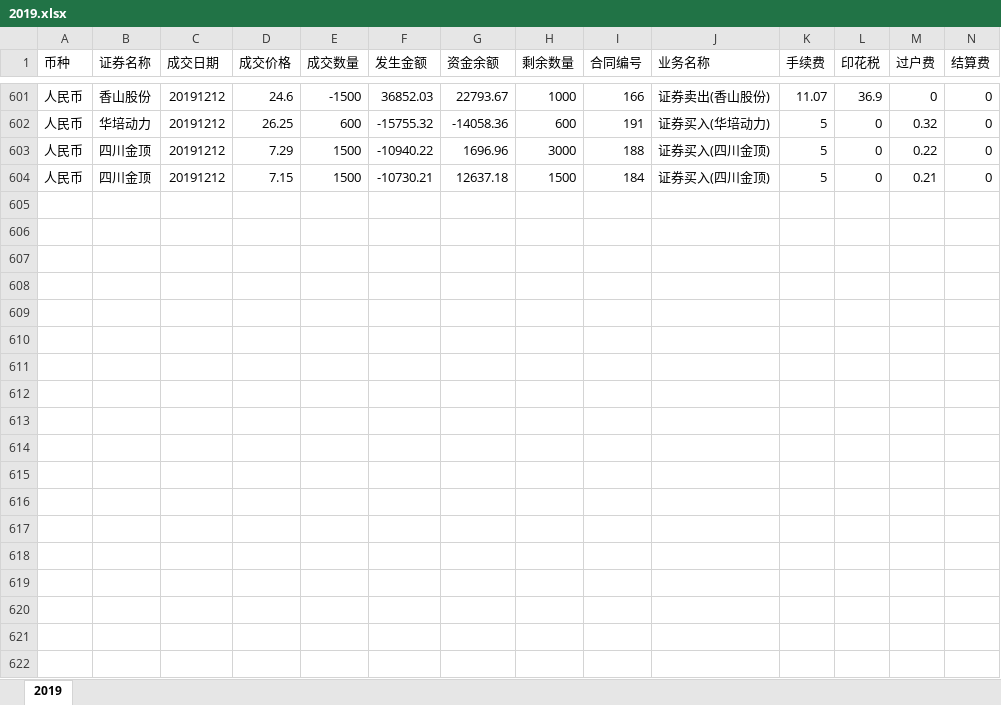
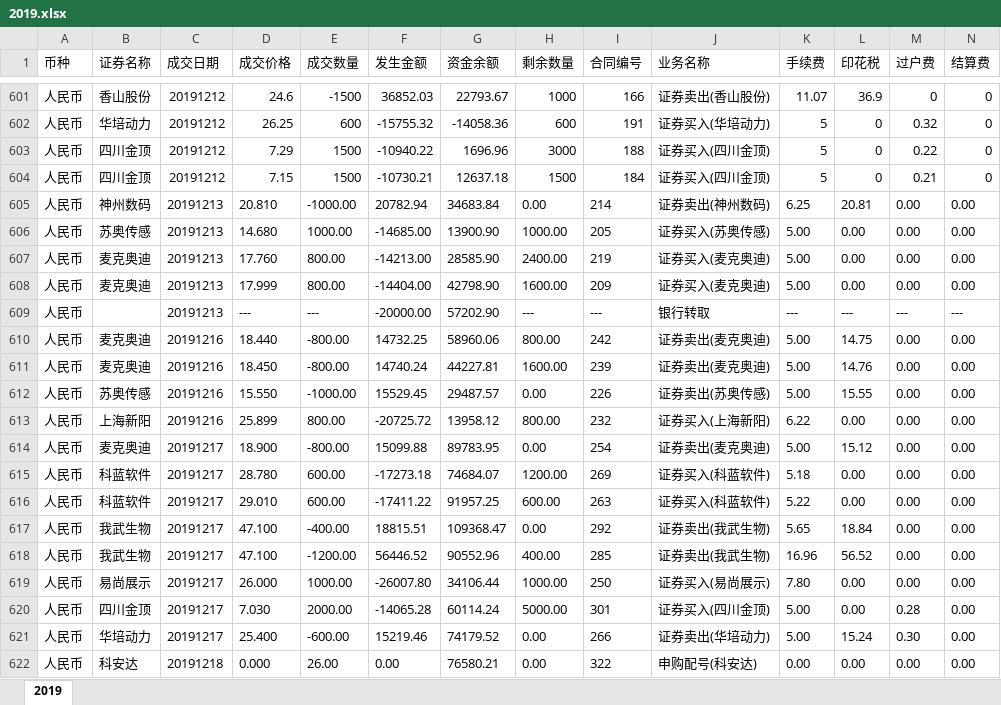
Before and after one commit to interlaken-agnoy/Quanter, an Excel workbook: cal_profit/2019.xlsx, sheet 2019, drawn as a sheet; only a part is shown, gaps mark what is left out; values as stored, in another font and other column widths than the file's, no borders; rows hold the shown columns only; the diff covers the shown part only; the diff names each change by its address in the sheet, - before the commit and + after, or states it on an @@ line.

```diff
--- a/cal_profit/2019.xlsx (sheet 2019)
+++ b/cal_profit/2019.xlsx (sheet 2019)
+row 605: 人民币 | 神州数码 | 20191213 | 20.810 | -1000.00 | 20782.94 | 34683.84 | 0.00 | 214 | 证券卖出(神州数码) | 6.25 | 20.81 | 0.00 | 0.00
+row 606: 人民币 | 苏奥传感 | 20191213 | 14.680 | 1000.00 | -14685.00 | 13900.90 | 1000.00 | 205 | 证券买入(苏奥传感) | 5.00 | 0.00 | 0.00 | 0.00
+row 607: 人民币 | 麦克奥迪 | 20191213 | 17.760 | 800.00 | -14213.00 | 28585.90 | 2400.00 | 219 | 证券买入(麦克奥迪) | 5.00 | 0.00 | 0.00 | 0.00
+row 608: 人民币 | 麦克奥迪 | 20191213 | 17.999 | 800.00 | -14404.00 | 42798.90 | 1600.00 | 209 | 证券买入(麦克奥迪) | 5.00 | 0.00 | 0.00 | 0.00
+row 609: 人民币 |  | 20191213 | --- | --- | -20000.00 | 57202.90 | --- | --- | 银行转取 | --- | --- | --- | ---
+row 610: 人民币 | 麦克奥迪 | 20191216 | 18.440 | -800.00 | 14732.25 | 58960.06 | 800.00 | 242 | 证券卖出(麦克奥迪) | 5.00 | 14.75 | 0.00 | 0.00
+row 611: 人民币 | 麦克奥迪 | 20191216 | 18.450 | -800.00 | 14740.24 | 44227.81 | 1600.00 | 239 | 证券卖出(麦克奥迪) | 5.00 | 14.76 | 0.00 | 0.00
+row 612: 人民币 | 苏奥传感 | 20191216 | 15.550 | -1000.00 | 15529.45 | 29487.57 | 0.00 | 226 | 证券卖出(苏奥传感) | 5.00 | 15.55 | 0.00 | 0.00
+row 613: 人民币 | 上海新阳 | 20191216 | 25.899 | 800.00 | -20725.72 | 13958.12 | 800.00 | 232 | 证券买入(上海新阳) | 6.22 | 0.00 | 0.00 | 0.00
+row 614: 人民币 | 麦克奥迪 | 20191217 | 18.900 | -800.00 | 15099.88 | 89783.95 | 0.00 | 254 | 证券卖出(麦克奥迪) | 5.00 | 15.12 | 0.00 | 0.00
+row 615: 人民币 | 科蓝软件 | 20191217 | 28.780 | 600.00 | -17273.18 | 74684.07 | 1200.00 | 269 | 证券买入(科蓝软件) | 5.18 | 0.00 | 0.00 | 0.00
+row 616: 人民币 | 科蓝软件 | 20191217 | 29.010 | 600.00 | -17411.22 | 91957.25 | 600.00 | 263 | 证券买入(科蓝软件) | 5.22 | 0.00 | 0.00 | 0.00
+row 617: 人民币 | 我武生物 | 20191217 | 47.100 | -400.00 | 18815.51 | 109368.47 | 0.00 | 292 | 证券卖出(我武生物) | 5.65 | 18.84 | 0.00 | 0.00
+row 618: 人民币 | 我武生物 | 20191217 | 47.100 | -1200.00 | 56446.52 | 90552.96 | 400.00 | 285 | 证券卖出(我武生物) | 16.96 | 56.52 | 0.00 | 0.00
+row 619: 人民币 | 易尚展示 | 20191217 | 26.000 | 1000.00 | -26007.80 | 34106.44 | 1000.00 | 250 | 证券买入(易尚展示) | 7.80 | 0.00 | 0.00 | 0.00
+row 620: 人民币 | 四川金顶 | 20191217 | 7.030 | 2000.00 | -14065.28 | 60114.24 | 5000.00 | 301 | 证券买入(四川金顶) | 5.00 | 0.00 | 0.28 | 0.00
+row 621: 人民币 | 华培动力 | 20191217 | 25.400 | -600.00 | 15219.46 | 74179.52 | 0.00 | 266 | 证券卖出(华培动力) | 5.00 | 15.24 | 0.30 | 0.00
+row 622: 人民币 | 科安达 | 20191218 | 0.000 | 26.00 | 0.00 | 76580.21 | 0.00 | 322 | 申购配号(科安达) | 0.00 | 0.00 | 0.00 | 0.00
```
Also changed, not shown: 11 added rows elsewhere in this sheet, cal_profit/clean_data.xlsx, cal_profit/origin.xlsx, 2 other files.
